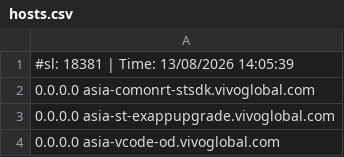
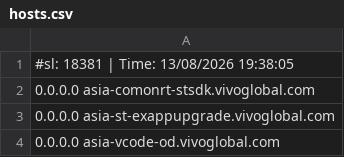
Before and after one commit to Hichiro/adblock, a CSV file: hosts.csv, drawn as a sheet; only a part is shown.

```diff
--- a/hosts.csv
+++ b/hosts.csv
@@ -1,2 +1,2 @@
-#sl: 18381 | Time: 13/08/2026 14:05:39
+#sl: 18381 | Time: 13/08/2026 19:38:05
 0.0.0.0 asia-comonrt-stsdk.vivoglobal.com
```
